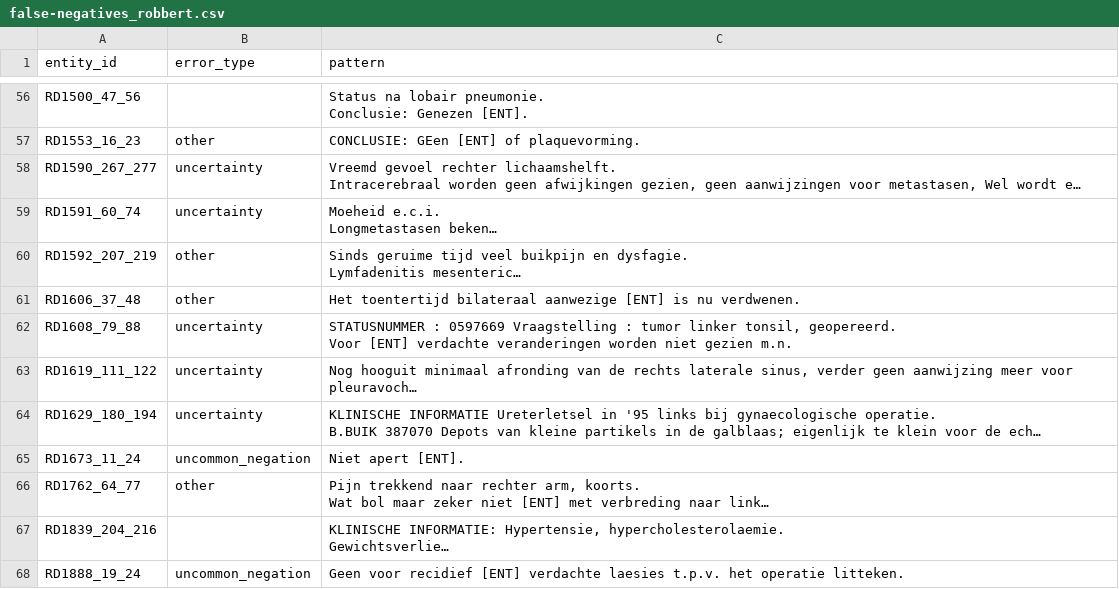
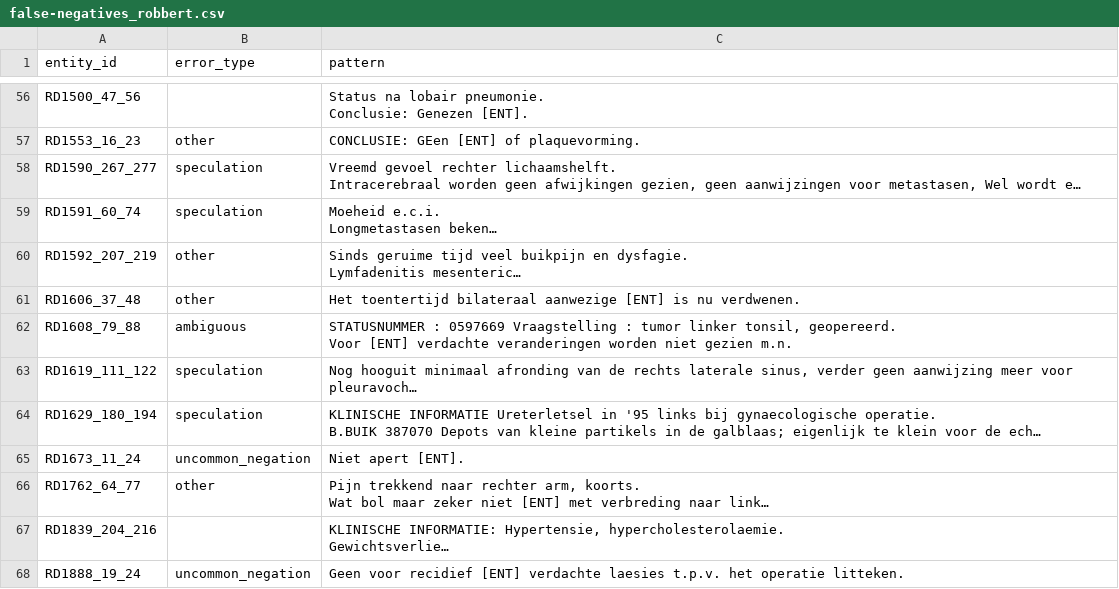
Before and after one commit to umcu/negation-detection, a CSV file: results/false-negatives_robbert.csv, drawn as a sheet; only a part is shown, gaps mark what is left out; long unchanged cells end in …; the diff covers the shown part only; the diff names each change by its address in the sheet, - before the commit and + after, or states it on an @@ line.

```diff
--- a/results/false-negatives_robbert.csv
+++ b/results/false-negatives_robbert.csv
-B58:B59 (error_type): uncertainty
+B58:B59 (error_type): speculation
-B62 (error_type): uncertainty
+B62 (error_type): ambiguous
-B63:B64 (error_type): uncertainty
+B63:B64 (error_type): speculation
```
Also changed, not shown: 16 edited cells elsewhere in this file, results/false-positives_robbert.csv, 2 other files.
